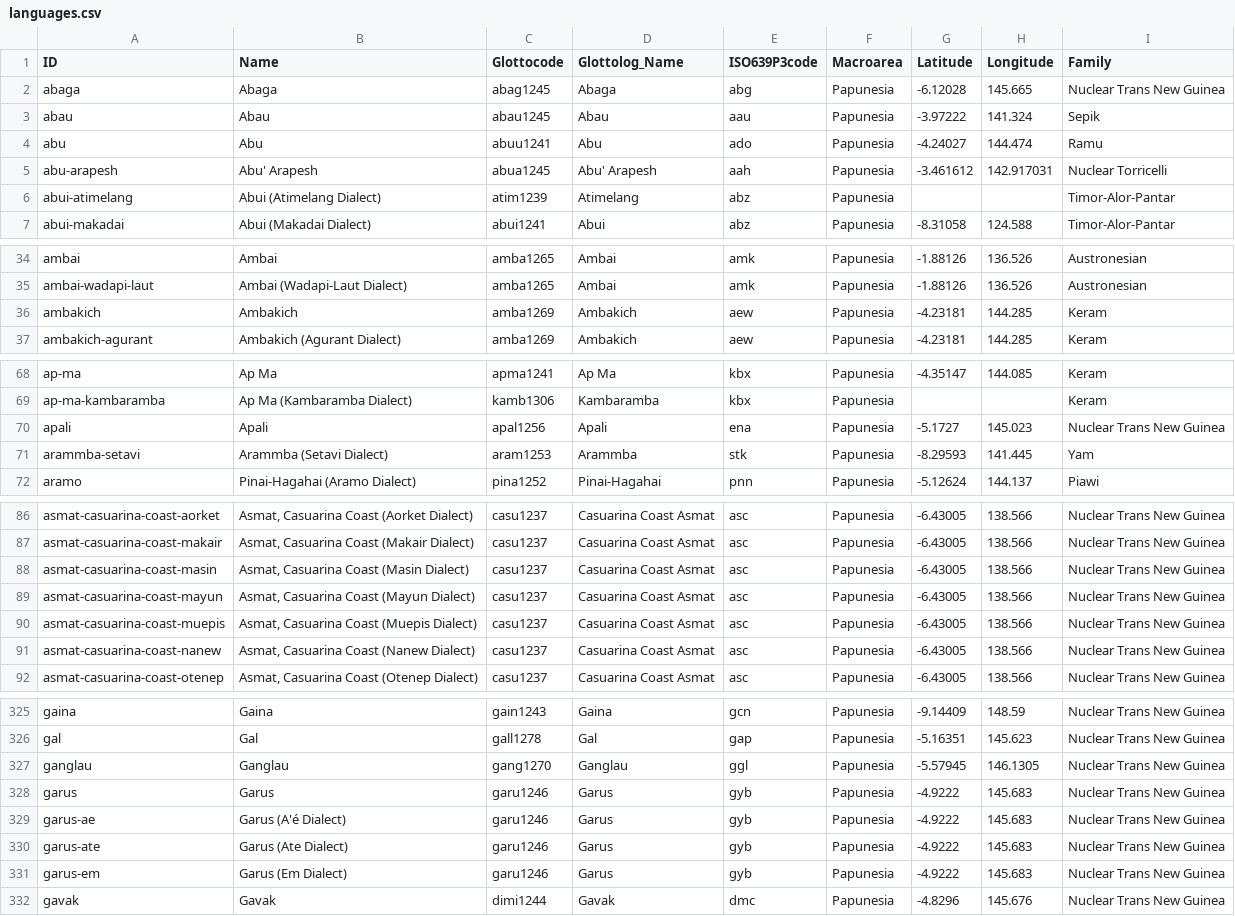
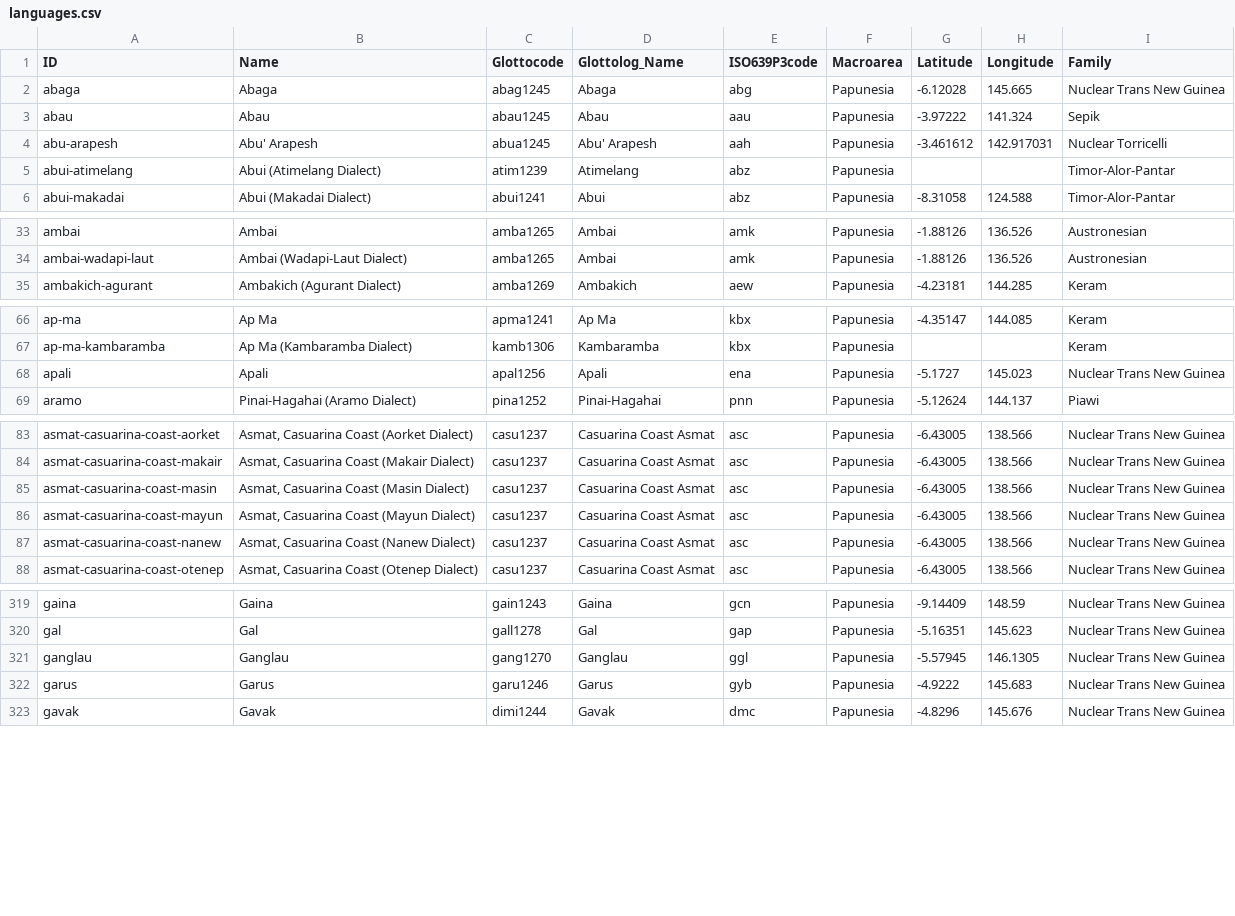
Before and after one commit to lexibank/transnewguineaorg, a CSV file: cldf/languages.csv, drawn as a sheet; only a part is shown, gaps mark what is left out; the diff covers the shown part only.

```diff
--- a/cldf/languages.csv
+++ b/cldf/languages.csv
@@ -3,3 +3,2 @@ abaga,Abaga,abag1245,Abaga,abg,Papunesia,-6.12028,145.665,Nuclear Trans New Guin
 abau,Abau,abau1245,Abau,aau,Papunesia,-3.97222,141.324,Sepik
-abu,Abu,abuu1241,Abu,ado,Papunesia,-4.24027,144.474,Ramu
 abu-arapesh,Abu' Arapesh,abua1245,Abu' Arapesh,aah,Papunesia,-3.461612,142.917031,Nuclear Torricelli
@@ -35,3 +34,2 @@ ambai,Ambai,amba1265,Ambai,amk,Papunesia,-1.88126,136.526,Austronesian
 ambai-wadapi-laut,Ambai (Wadapi-Laut Dialect),amba1265,Ambai,amk,Papunesia,-1.88126,136.526,Austronesian
-ambakich,Ambakich,amba1269,Ambakich,aew,Papunesia,-4.23181,144.285,Keram
 ambakich-agurant,Ambakich (Agurant Dialect),amba1269,Ambakich,aew,Papunesia,-4.23181,144.285,Keram
@@ -70,3 +68,2 @@ ap-ma-kambaramba,Ap Ma (Kambaramba Dialect),kamb1306,Kambaramba,kbx,Papunesia,,,
 apali,Apali,apal1256,Apali,ena,Papunesia,-5.1727,145.023,Nuclear Trans New Guinea
-arammba-setavi,Arammba (Setavi Dialect),aram1253,Arammba,stk,Papunesia,-8.29593,141.445,Yam
 aramo,Pinai-Hagahai (Aramo Dialect),pina1252,Pinai-Hagahai,pnn,Papunesia,-5.12624,144.137,Piawi
@@ -89,3 +86,2 @@ asmat-casuarina-coast-masin,"Asmat, Casuarina Coast (Masin Dialect)",casu1237,Ca
 asmat-casuarina-coast-mayun,"Asmat, Casuarina Coast (Mayun Dialect)",casu1237,Casuarina Coast Asmat,asc,Papunesia,-6.43005,138.566,Nuclear Trans New Guinea
-asmat-casuarina-coast-muepis,"Asmat, Casuarina Coast (Muepis Dialect)",casu1237,Casuarina Coast Asmat,asc,Papunesia,-6.43005,138.566,Nuclear Trans New Guinea
 asmat-casuarina-coast-nanew,"Asmat, Casuarina Coast (Nanew Dialect)",casu1237,Casuarina Coast Asmat,asc,Papunesia,-6.43005,138.566,Nuclear Trans New Guinea
@@ -328,5 +322,2 @@ ganglau,Ganglau,gang1270,Ganglau,ggl,Papunesia,-5.57945,146.1305,Nuclear Trans N
 garus,Garus,garu1246,Garus,gyb,Papunesia,-4.9222,145.683,Nuclear Trans New Guinea
-garus-ae,Garus (A'é Dialect),garu1246,Garus,gyb,Papunesia,-4.9222,145.683,Nuclear Trans New Guinea
-garus-ate,Garus (Ate Dialect),garu1246,Garus,gyb,Papunesia,-4.9222,145.683,Nuclear Trans New Guinea
-garus-em,Garus (Em Dialect),garu1246,Garus,gyb,Papunesia,-4.9222,145.683,Nuclear Trans New Guinea
 gavak,Gavak,dimi1244,Gavak,dmc,Papunesia,-4.8296,145.676,Nuclear Trans New Guinea
```
Also changed, not shown: 10 removed rows elsewhere in this file, cldf/parameters.csv, etc/orthography.tsv, 15 other files.
